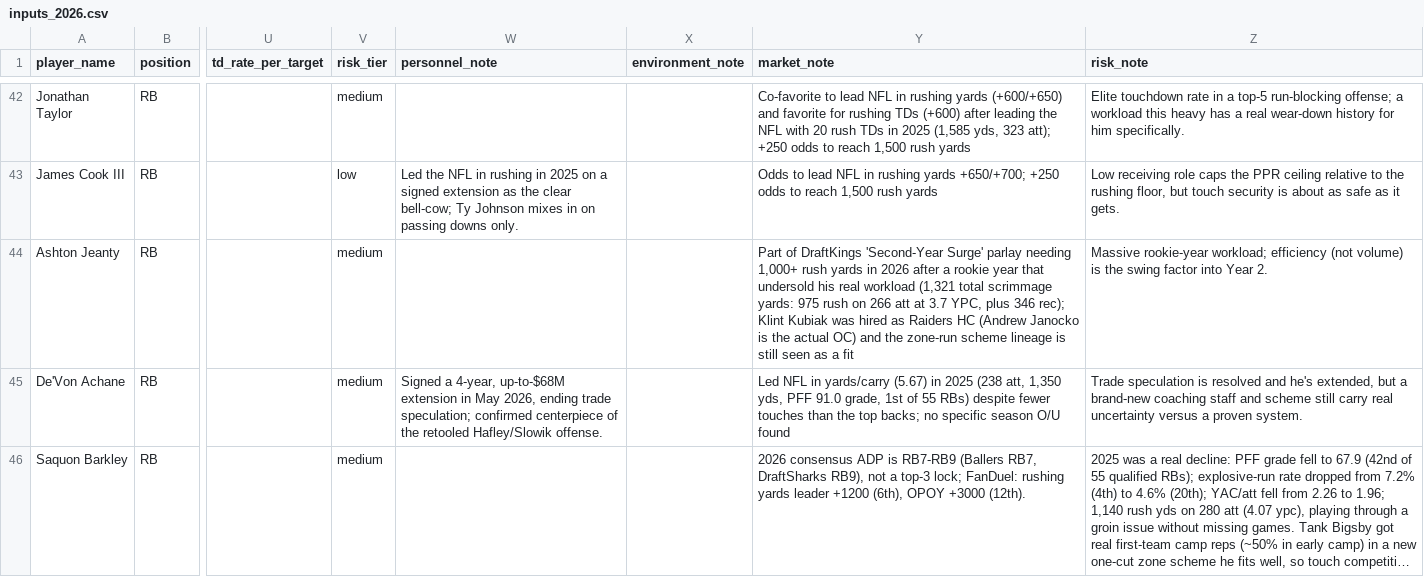
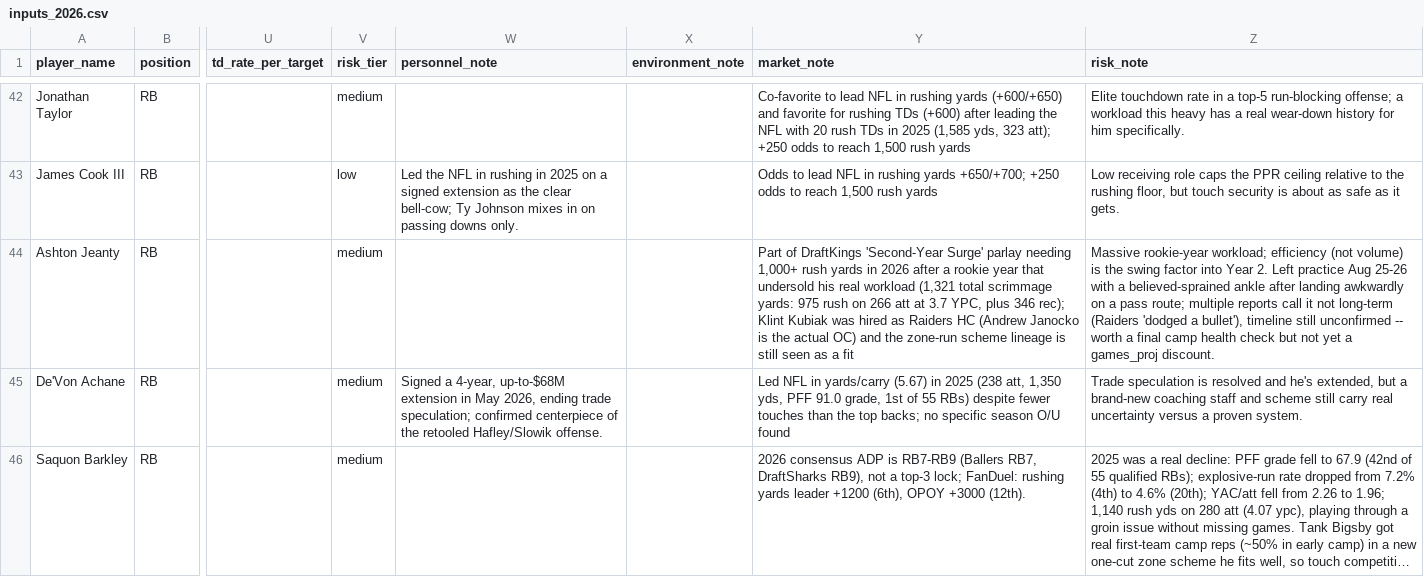
Before and after one commit to jsimone123189-cmd/Fantasy-football-auction, a CSV file: data/projections/inputs_2026.csv, drawn as a sheet; only a part is shown, gaps mark what is left out; long unchanged cells end in …; the diff covers the shown part only; the diff names each change by its address in the sheet, - before the commit and + after, or states it on an @@ line.

```diff
--- a/data/projections/inputs_2026.csv
+++ b/data/projections/inputs_2026.csv
-Z44 (risk_note): …Year 2.
+Z44 (risk_note): …Year 2. Left practice Aug 25-26 with a believed-sprained ankle after landing awkwardly on a pass route; multiple reports call it not long-term (Raiders 'dodged a bullet'), timeline still unconfirmed -- worth a final camp health check but not yet a games_proj discount.
```
Also changed, not shown: 13 edited cells elsewhere in this file, data/projections/2026.csv, 4 other files.
